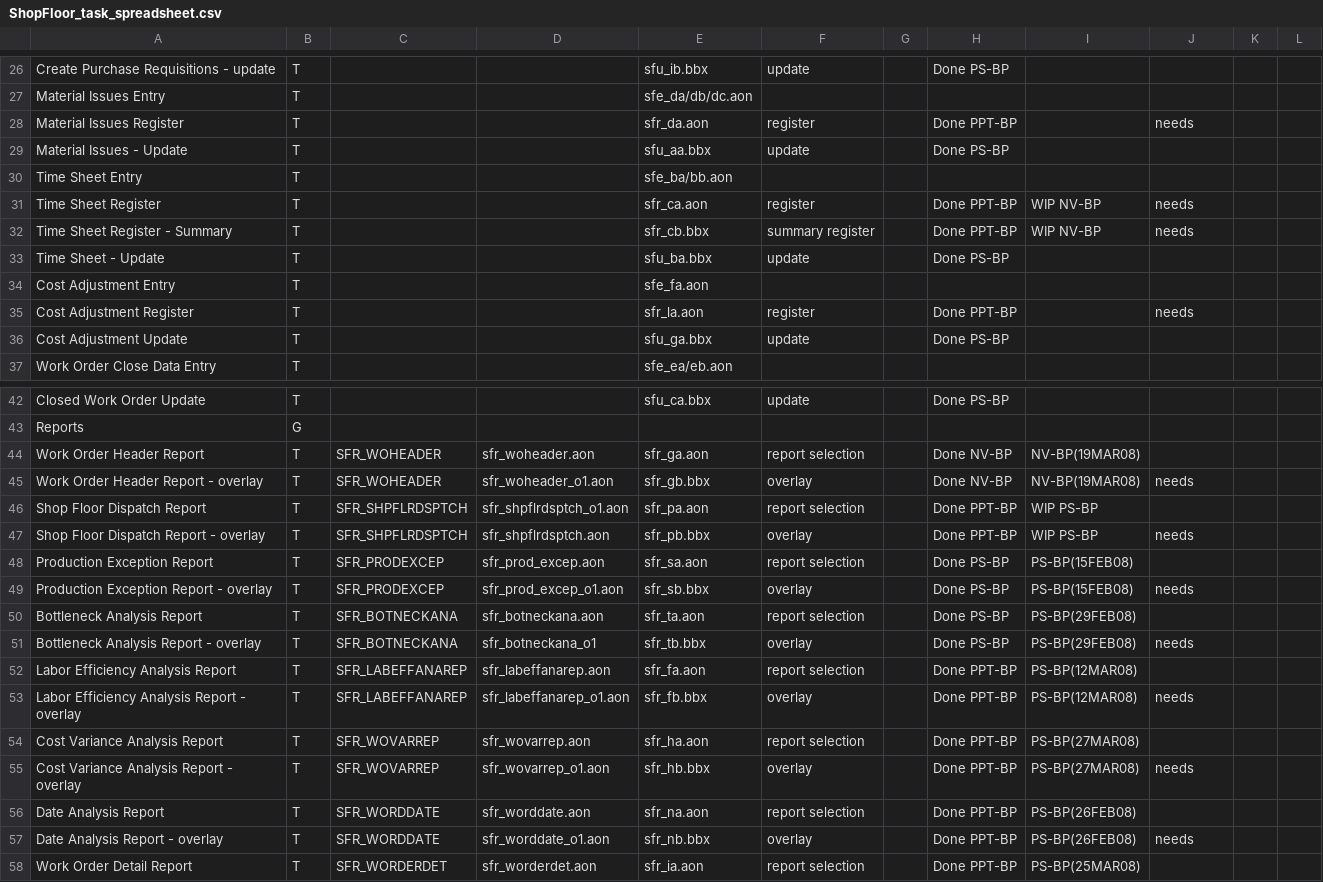
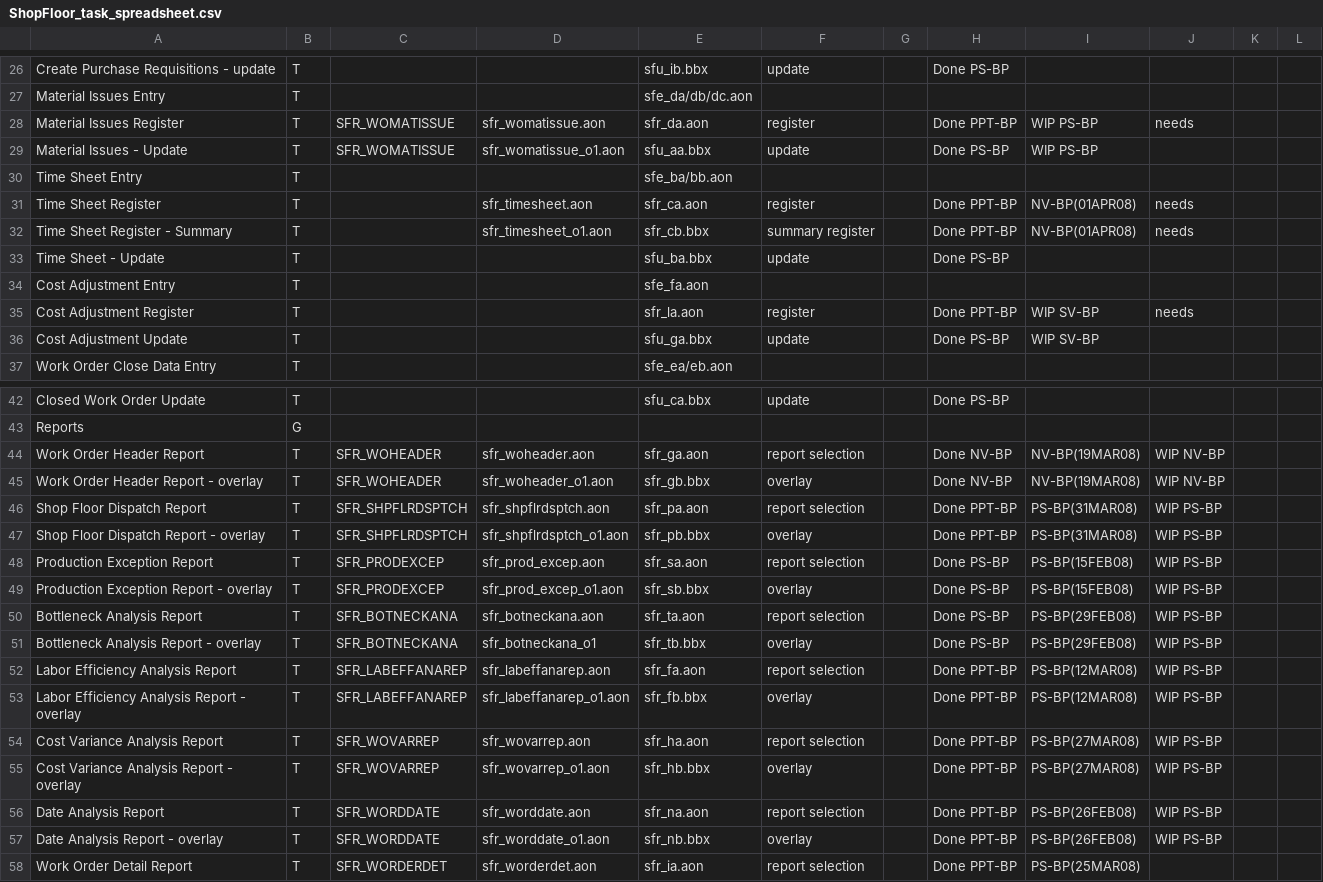
Before and after one commit to nmlynx/AddonSoftware, a CSV file: docs/ShopFloor_task_spreadsheet.csv, drawn as a sheet; only a part is shown, gaps mark what is left out; the diff covers the shown part only.

Commit message:
DocOut changes WIP specified in spreadsheet of ShopFloor_task_spreadsheet.csv

```diff
--- a/docs/ShopFloor_task_spreadsheet.csv
+++ b/docs/ShopFloor_task_spreadsheet.csv
@@ -27,11 +27,11 @@ Create Purchase Requisitions - update,T,,,sfu_ib.bbx,update,,Done PS-BP,,,,
 Material Issues Entry,T,,,sfe_da/db/dc.aon,,,,,,,
-Material Issues Register,T,,,sfr_da.aon,register,,Done PPT-BP,,needs,,
-Material Issues - Update,T,,,sfu_aa.bbx,update,,Done PS-BP,,,,
+Material Issues Register,T,SFR_WOMATISSUE,sfr_womatissue.aon,sfr_da.aon,register,,Done PPT-BP,WIP PS-BP,needs,,
+Material Issues - Update,T,SFR_WOMATISSUE,sfr_womatissue_o1.aon,sfu_aa.bbx,update,,Done PS-BP,WIP PS-BP,,,
 Time Sheet Entry,T,,,sfe_ba/bb.aon,,,,,,,
-Time Sheet Register,T,,,sfr_ca.aon,register,,Done PPT-BP,WIP NV-BP,needs,,
-Time Sheet Register - Summary,T,,,sfr_cb.bbx,summary register,,Done PPT-BP,WIP NV-BP,needs,,
+Time Sheet Register,T,,sfr_timesheet.aon,sfr_ca.aon,register,,Done PPT-BP,NV-BP(01APR08),needs,,
+Time Sheet Register - Summary,T,,sfr_timesheet_o1.aon,sfr_cb.bbx,summary register,,Done PPT-BP,NV-BP(01APR08),needs,,
 Time Sheet - Update,T,,,sfu_ba.bbx,update,,Done PS-BP,,,,
 Cost Adjustment Entry,T,,,sfe_fa.aon,,,,,,,
-Cost Adjustment Register,T,,,sfr_la.aon,register,,Done PPT-BP,,needs,,
-Cost Adjustment Update,T,,,sfu_ga.bbx,update,,Done PS-BP,,,,
+Cost Adjustment Register,T,,,sfr_la.aon,register,,Done PPT-BP,WIP SV-BP,needs,,
+Cost Adjustment Update,T,,,sfu_ga.bbx,update,,Done PS-BP,WIP SV-BP,,,
 Work Order Close Data Entry,T,,,sfe_ea/eb.aon,,,,,,,
@@ -43,16 +43,16 @@ Closed Work Order Update,T,,,sfu_ca.bbx,update,,Done PS-BP,,,,
 Reports,G,,,,,,,,,,
-Work Order Header Report,T,SFR_WOHEADER,sfr_woheader.aon,sfr_ga.aon,report selection,,Done NV-BP,NV-BP(19MAR08),,,
-Work Order Header Report - overlay,T,SFR_WOHEADER,sfr_woheader_o1.aon,sfr_gb.bbx,overlay,,Done NV-BP,NV-BP(19MAR08),needs,,
-Shop Floor Dispatch Report,T,SFR_SHPFLRDSPTCH,sfr_shpflrdsptch_o1.aon,sfr_pa.aon,report selection,,Done PPT-BP,WIP PS-BP,,,
-Shop Floor Dispatch Report - overlay,T,SFR_SHPFLRDSPTCH,sfr_shpflrdsptch.aon,sfr_pb.bbx,overlay,,Done PPT-BP,WIP PS-BP,needs,,
-Production Exception Report,T,SFR_PRODEXCEP ,sfr_prod_excep.aon,sfr_sa.aon,report selection,,Done PS-BP,PS-BP(15FEB08),,,
-Production Exception Report -  overlay,T,SFR_PRODEXCEP ,sfr_prod_excep_o1.aon,sfr_sb.bbx,overlay,,Done PS-BP,PS-BP(15FEB08),needs,,
-Bottleneck Analysis Report,T,SFR_BOTNECKANA,sfr_botneckana.aon,sfr_ta.aon,report selection,,Done PS-BP,PS-BP(29FEB08),,,
-Bottleneck Analysis Report - overlay,T,SFR_BOTNECKANA,sfr_botneckana_o1,sfr_tb.bbx,overlay,,Done PS-BP,PS-BP(29FEB08),needs,,
-Labor Efficiency Analysis Report,T,SFR_LABEFFANAREP,sfr_labeffanarep.aon ,sfr_fa.aon,report selection,,Done PPT-BP,PS-BP(12MAR08),,,
-Labor Efficiency Analysis Report - overlay,T,SFR_LABEFFANAREP,sfr_labeffanarep_o1.aon,sfr_fb.bbx,overlay,,Done PPT-BP,PS-BP(12MAR08),needs,,
-Cost Variance Analysis Report,T,SFR_WOVARREP,sfr_wovarrep.aon,sfr_ha.aon,report selection,,Done PPT-BP,PS-BP(27MAR08),,,
-Cost Variance Analysis Report - overlay,T,SFR_WOVARREP,sfr_wovarrep_o1.aon,sfr_hb.bbx,overlay,,Done PPT-BP,PS-BP(27MAR08),needs,,
-Date Analysis Report,T,SFR_WORDDATE,sfr_worddate.aon,sfr_na.aon,report selection,,Done PPT-BP,PS-BP(26FEB08),,,
-Date Analysis Report - overlay,T,SFR_WORDDATE,sfr_worddate_o1.aon,sfr_nb.bbx,overlay,,Done PPT-BP,PS-BP(26FEB08),needs,,
+Work Order Header Report,T,SFR_WOHEADER,sfr_woheader.aon,sfr_ga.aon,report selection,,Done NV-BP,NV-BP(19MAR08),WIP NV-BP,,
+Work Order Header Report - overlay,T,SFR_WOHEADER,sfr_woheader_o1.aon,sfr_gb.bbx,overlay,,Done NV-BP,NV-BP(19MAR08),WIP NV-BP,,
+Shop Floor Dispatch Report,T,SFR_SHPFLRDSPTCH,sfr_shpflrdsptch.aon,sfr_pa.aon,report selection,,Done PPT-BP,PS-BP(31MAR08),WIP PS-BP,,
+Shop Floor Dispatch Report - overlay,T,SFR_SHPFLRDSPTCH,sfr_shpflrdsptch_o1.aon,sfr_pb.bbx,overlay,,Done PPT-BP,PS-BP(31MAR08),WIP PS-BP,,
+Production Exception Report,T,SFR_PRODEXCEP ,sfr_prod_excep.aon,sfr_sa.aon,report selection,,Done PS-BP,PS-BP(15FEB08),WIP PS-BP,,
+Production Exception Report -  overlay,T,SFR_PRODEXCEP ,sfr_prod_excep_o1.aon,sfr_sb.bbx,overlay,,Done PS-BP,PS-BP(15FEB08),WIP PS-BP,,
+Bottleneck Analysis Report,T,SFR_BOTNECKANA,sfr_botneckana.aon,sfr_ta.aon,report selection,,Done PS-BP,PS-BP(29FEB08),WIP PS-BP,,
+Bottleneck Analysis Report - overlay,T,SFR_BOTNECKANA,sfr_botneckana_o1,sfr_tb.bbx,overlay,,Done PS-BP,PS-BP(29FEB08),WIP PS-BP,,
+Labor Efficiency Analysis Report,T,SFR_LABEFFANAREP,sfr_labeffanarep.aon ,sfr_fa.aon,report selection,,Done PPT-BP,PS-BP(12MAR08),WIP PS-BP,,
+Labor Efficiency Analysis Report - overlay,T,SFR_LABEFFANAREP,sfr_labeffanarep_o1.aon,sfr_fb.bbx,overlay,,Done PPT-BP,PS-BP(12MAR08),WIP PS-BP,,
+Cost Variance Analysis Report,T,SFR_WOVARREP,sfr_wovarrep.aon,sfr_ha.aon,report selection,,Done PPT-BP,PS-BP(27MAR08),WIP PS-BP,,
+Cost Variance Analysis Report - overlay,T,SFR_WOVARREP,sfr_wovarrep_o1.aon,sfr_hb.bbx,overlay,,Done PPT-BP,PS-BP(27MAR08),WIP PS-BP,,
+Date Analysis Report,T,SFR_WORDDATE,sfr_worddate.aon,sfr_na.aon,report selection,,Done PPT-BP,PS-BP(26FEB08),WIP PS-BP,,
+Date Analysis Report - overlay,T,SFR_WORDDATE,sfr_worddate_o1.aon,sfr_nb.bbx,overlay,,Done PPT-BP,PS-BP(26FEB08),WIP PS-BP,,
 Work Order Detail Report,T,SFR_WORDERDET,sfr_worderdet.aon,sfr_ia.aon,report selection,,Done PPT-BP,PS-BP(25MAR08),,,
```
Also changed, not shown: 14 edited cells elsewhere in this file.
